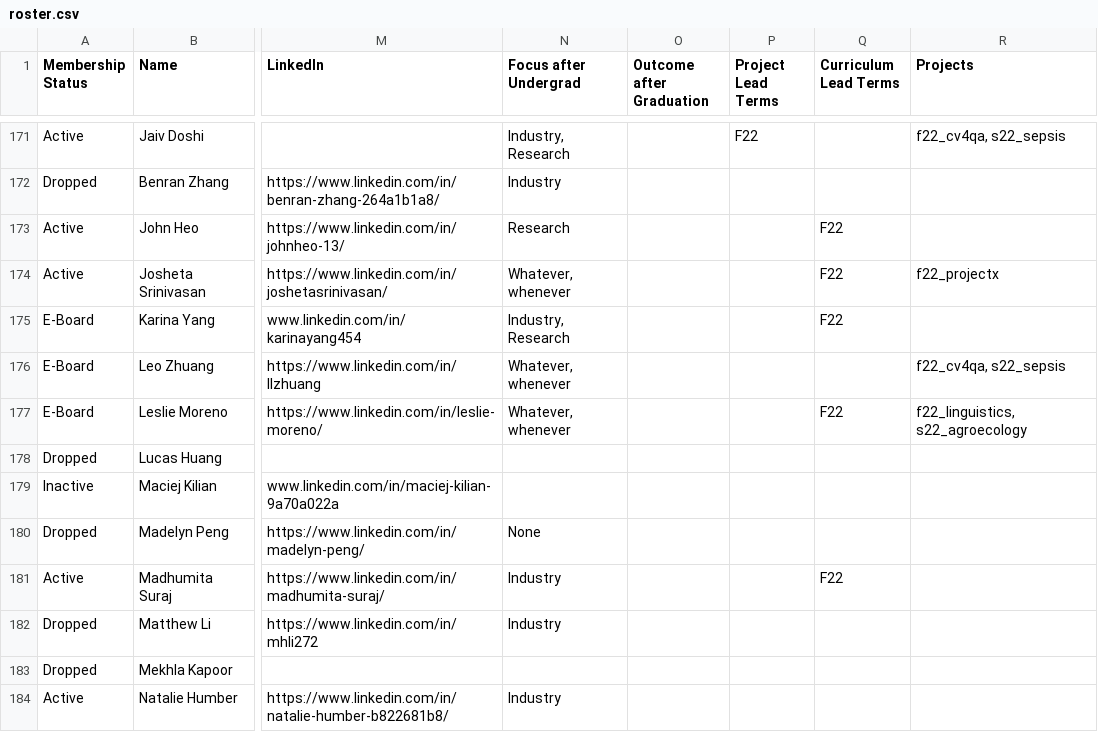
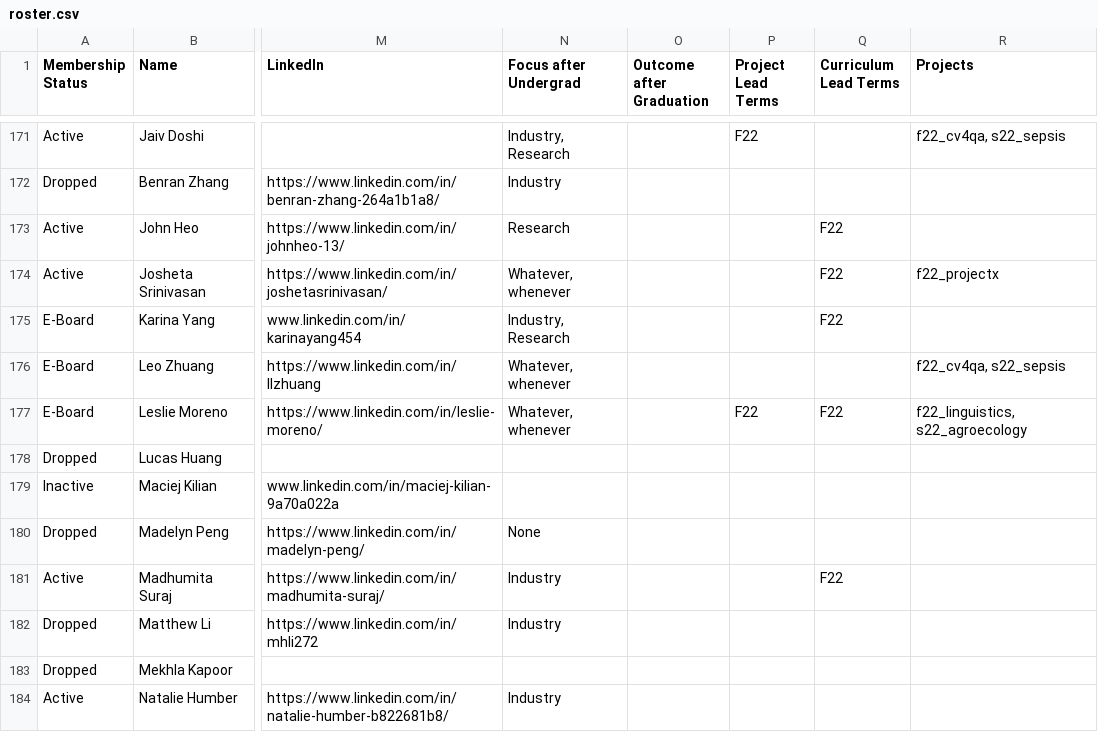
Before and after one commit to caisplusplus/caispluplus.github.io, a CSV file: _data/roster.csv, drawn as a sheet; only a part is shown, gaps mark what is left out; the diff names each change by its address in the sheet, - before the commit and + after, or states it on an @@ line.

```diff
--- a/_data/roster.csv
+++ b/_data/roster.csv
-P177 (Project Lead Terms): (empty)
+P177 (Project Lead Terms): F22
```
Also changed, not shown: 1 other file.
